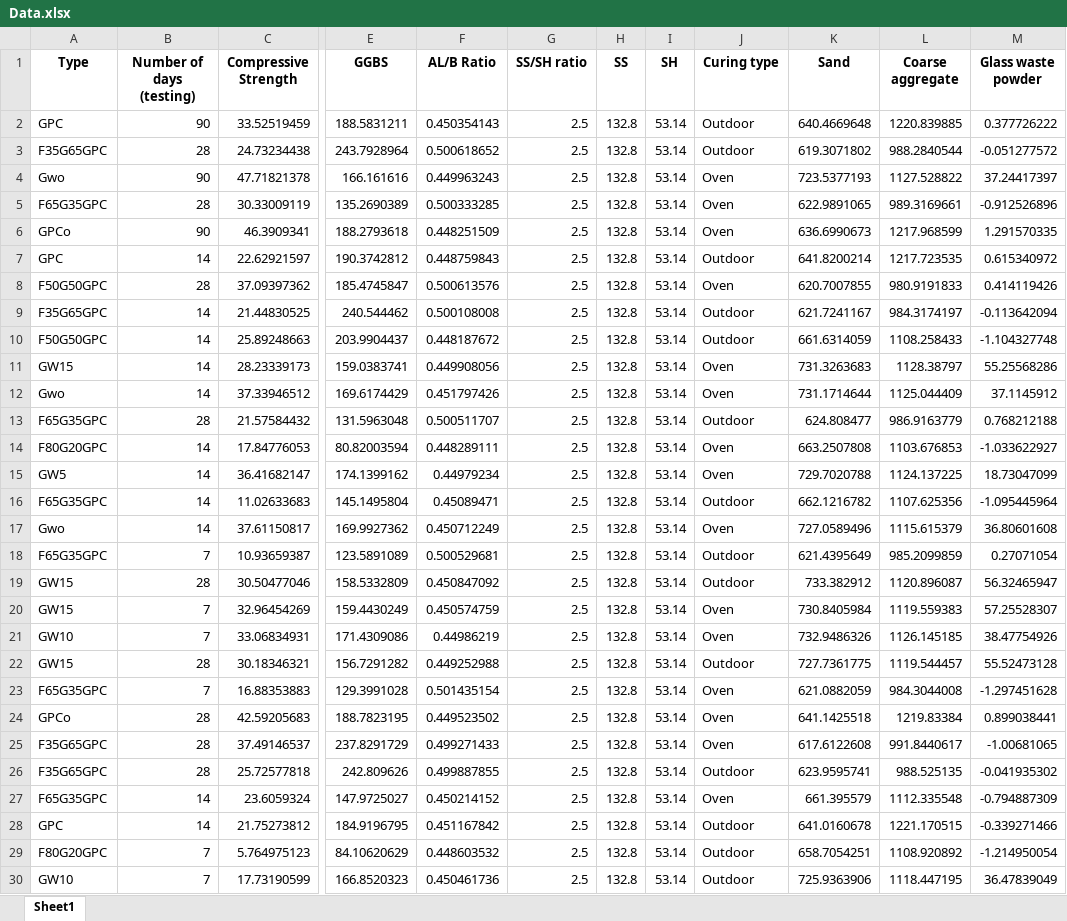
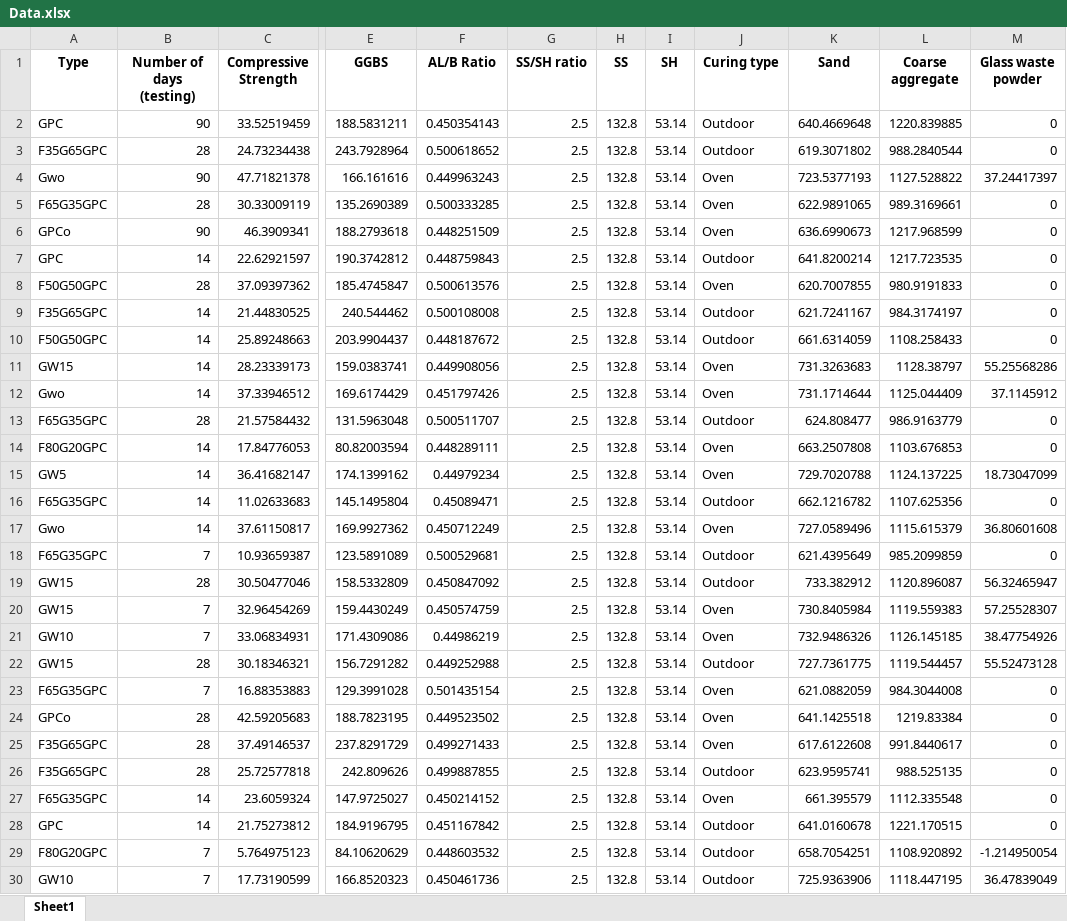
Before and after one commit to SR-civil/gwp-gpc-strength-predictor, an Excel workbook: Data.xlsx, sheet Sheet1, drawn as a sheet; only a part is shown, gaps mark what is left out; values as stored, in another font and other column widths than the file's, no borders; the diff covers the shown part only; the diff names each change by its address in the sheet, - before the commit and + after, or states it on an @@ line.

Commit message:
Updated data

```diff
--- a/Data.xlsx (sheet Sheet1)
+++ b/Data.xlsx (sheet Sheet1)
-M2 (Glass waste powder): 0.377726222
+M2 (Glass waste powder): 0
-M3 (Glass waste powder): -0.051277572
+M3 (Glass waste powder): 0
-M5 (Glass waste powder): -0.912526896
+M5 (Glass waste powder): 0
-M6 (Glass waste powder): 1.291570335
+M6 (Glass waste powder): 0
-M7 (Glass waste powder): 0.615340972
+M7 (Glass waste powder): 0
-M8 (Glass waste powder): 0.414119426
+M8 (Glass waste powder): 0
-M9 (Glass waste powder): -0.113642094
+M9 (Glass waste powder): 0
-M10 (Glass waste powder): -1.104327748
+M10 (Glass waste powder): 0
-M13 (Glass waste powder): 0.768212188
+M13 (Glass waste powder): 0
-M14 (Glass waste powder): -1.033622927
+M14 (Glass waste powder): 0
-M16 (Glass waste powder): -1.095445964
+M16 (Glass waste powder): 0
-M18 (Glass waste powder): 0.27071054
+M18 (Glass waste powder): 0
-M23 (Glass waste powder): -1.297451628
+M23 (Glass waste powder): 0
-M24 (Glass waste powder): 0.899038441
+M24 (Glass waste powder): 0
-M25 (Glass waste powder): -1.00681065
+M25 (Glass waste powder): 0
-M26 (Glass waste powder): -0.041935302
+M26 (Glass waste powder): 0
-M27 (Glass waste powder): -0.794887309
+M27 (Glass waste powder): 0
-M28 (Glass waste powder): -0.339271466
+M28 (Glass waste powder): 0
```
Also changed, not shown: 143 edited cells elsewhere in this sheet.
